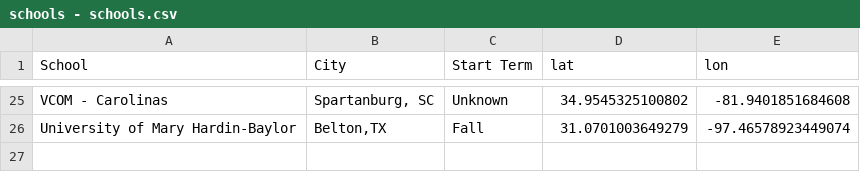
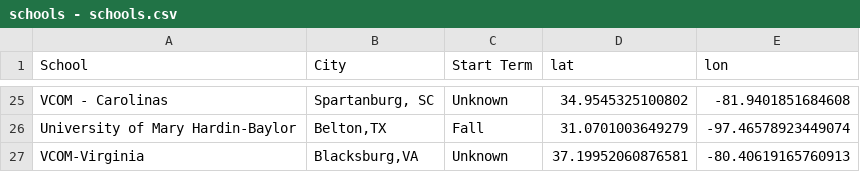
Before and after one commit to ak97-hub/aa-map-st, a CSV file: schools - schools.csv, drawn as a sheet; only a part is shown, gaps mark what is left out; the diff names each change by its address in the sheet, - before the commit and + after, or states it on an @@ line.

```diff
--- a/schools - schools.csv
+++ b/schools - schools.csv
+row 27: VCOM-Virginia | Blacksburg,VA | Unknown | 37.19952060876581 | -80.40619165760913
```
Also changed, not shown: 2 other files.
